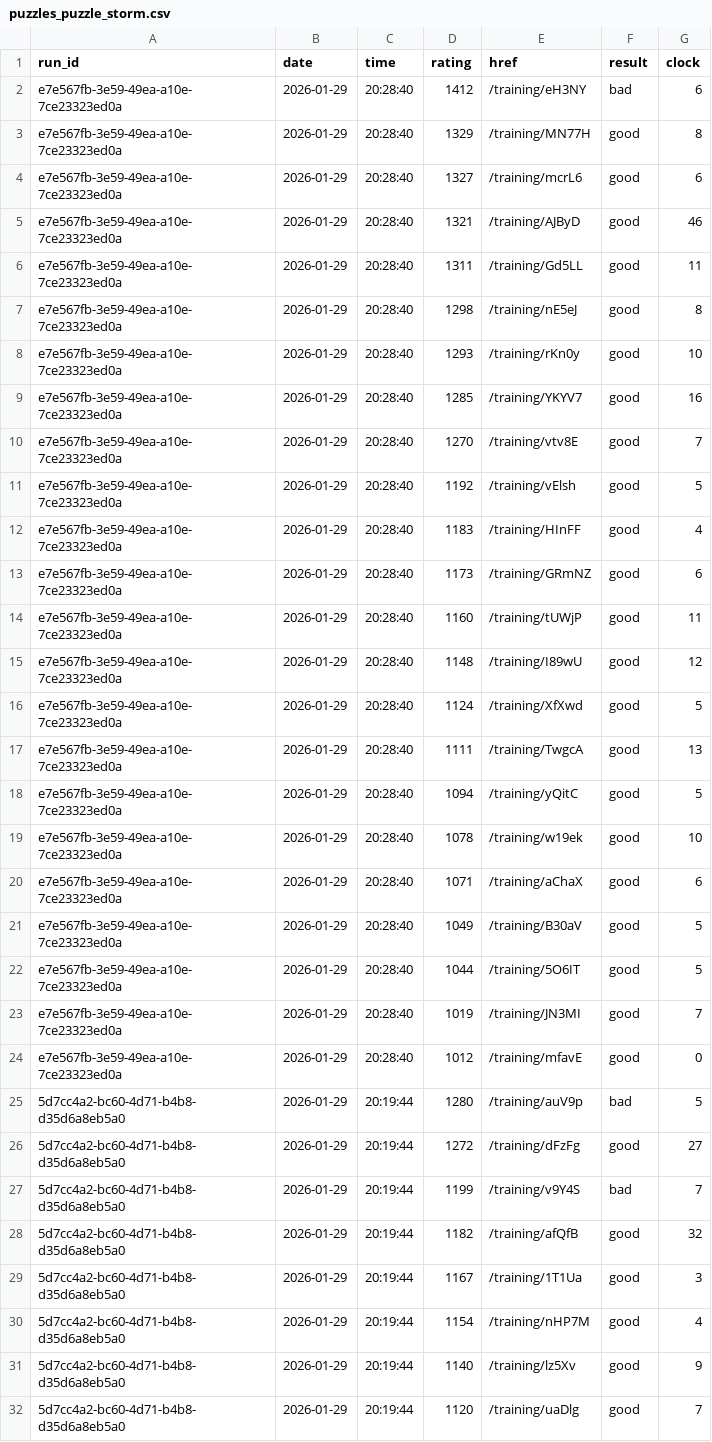
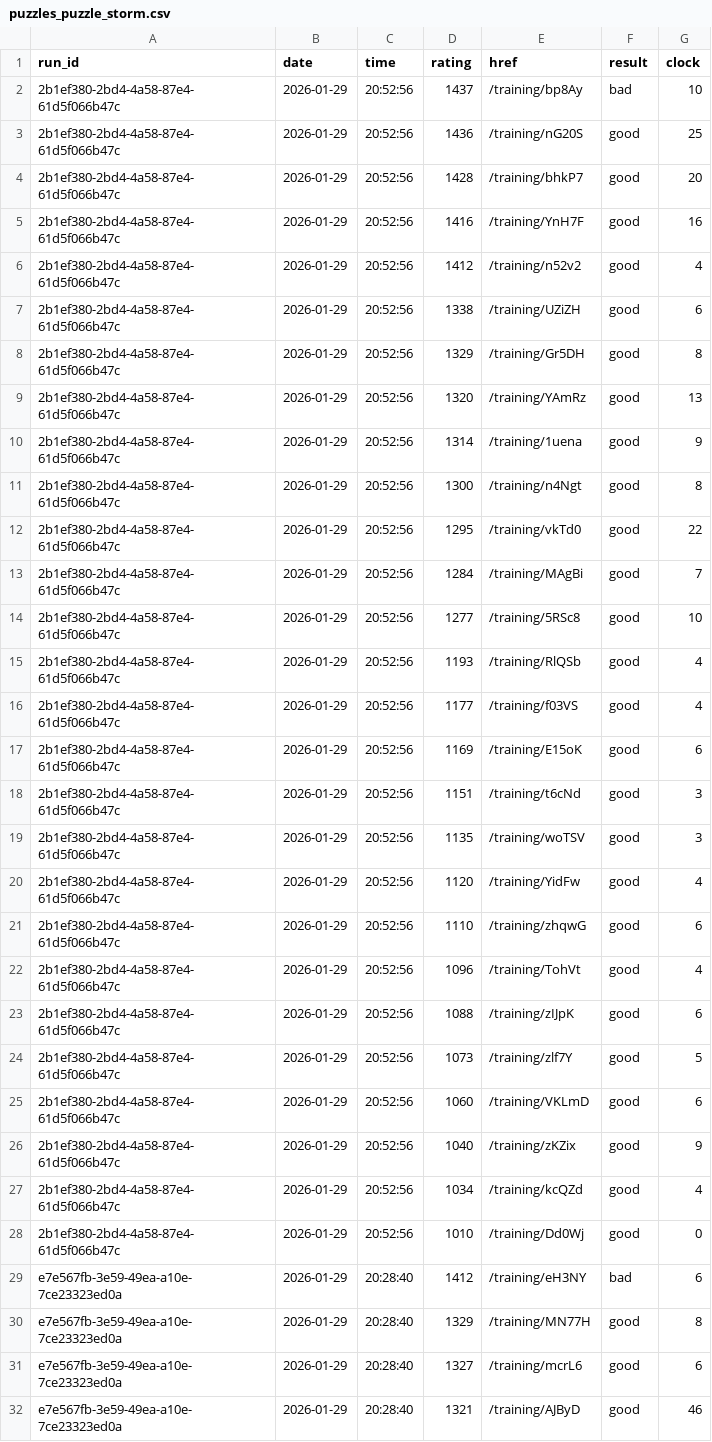
Before and after one commit to IsaacVerm/lichess-data, a CSV file: data/puzzles_puzzle_storm.csv, drawn as a sheet; only a part is shown; the shorter side is filled out with more unchanged rows.

Commit message:
update puzzles_puzzle_storm.csv

```diff
--- a/data/puzzles_puzzle_storm.csv
+++ b/data/puzzles_puzzle_storm.csv
@@ -1,2 +1,29 @@
 run_id,date,time,rating,href,result,clock
+2b1ef380-2bd4-4a58-87e4-61d5f066b47c,2026-01-29,20:52:56,1437,/training/bp8Ay,bad,10
+2b1ef380-2bd4-4a58-87e4-61d5f066b47c,2026-01-29,20:52:56,1436,/training/nG20S,good,25
+2b1ef380-2bd4-4a58-87e4-61d5f066b47c,2026-01-29,20:52:56,1428,/training/bhkP7,good,20
+2b1ef380-2bd4-4a58-87e4-61d5f066b47c,2026-01-29,20:52:56,1416,/training/YnH7F,good,16
+2b1ef380-2bd4-4a58-87e4-61d5f066b47c,2026-01-29,20:52:56,1412,/training/n52v2,good,4
+2b1ef380-2bd4-4a58-87e4-61d5f066b47c,2026-01-29,20:52:56,1338,/training/UZiZH,good,6
+2b1ef380-2bd4-4a58-87e4-61d5f066b47c,2026-01-29,20:52:56,1329,/training/Gr5DH,good,8
+2b1ef380-2bd4-4a58-87e4-61d5f066b47c,2026-01-29,20:52:56,1320,/training/YAmRz,good,13
+2b1ef380-2bd4-4a58-87e4-61d5f066b47c,2026-01-29,20:52:56,1314,/training/1uena,good,9
+2b1ef380-2bd4-4a58-87e4-61d5f066b47c,2026-01-29,20:52:56,1300,/training/n4Ngt,good,8
+2b1ef380-2bd4-4a58-87e4-61d5f066b47c,2026-01-29,20:52:56,1295,/training/vkTd0,good,22
+2b1ef380-2bd4-4a58-87e4-61d5f066b47c,2026-01-29,20:52:56,1284,/training/MAgBi,good,7
+2b1ef380-2bd4-4a58-87e4-61d5f066b47c,2026-01-29,20:52:56,1277,/training/5RSc8,good,10
+2b1ef380-2bd4-4a58-87e4-61d5f066b47c,2026-01-29,20:52:56,1193,/training/RlQSb,good,4
+2b1ef380-2bd4-4a58-87e4-61d5f066b47c,2026-01-29,20:52:56,1177,/training/f03VS,good,4
+2b1ef380-2bd4-4a58-87e4-61d5f066b47c,2026-01-29,20:52:56,1169,/training/E15oK,good,6
+2b1ef380-2bd4-4a58-87e4-61d5f066b47c,2026-01-29,20:52:56,1151,/training/t6cNd,good,3
+2b1ef380-2bd4-4a58-87e4-61d5f066b47c,2026-01-29,20:52:56,1135,/training/woTSV,good,3
+2b1ef380-2bd4-4a58-87e4-61d5f066b47c,2026-01-29,20:52:56,1120,/training/YidFw,good,4
+2b1ef380-2bd4-4a58-87e4-61d5f066b47c,2026-01-29,20:52:56,1110,/training/zhqwG,good,6
+2b1ef380-2bd4-4a58-87e4-61d5f066b47c,2026-01-29,20:52:56,1096,/training/TohVt,good,4
+2b1ef380-2bd4-4a58-87e4-61d5f066b47c,2026-01-29,20:52:56,1088,/training/zIJpK,good,6
+2b1ef380-2bd4-4a58-87e4-61d5f066b47c,2026-01-29,20:52:56,1073,/training/zlf7Y,good,5
+2b1ef380-2bd4-4a58-87e4-61d5f066b47c,2026-01-29,20:52:56,1060,/training/VKLmD,good,6
+2b1ef380-2bd4-4a58-87e4-61d5f066b47c,2026-01-29,20:52:56,1040,/training/zKZix,good,9
+2b1ef380-2bd4-4a58-87e4-61d5f066b47c,2026-01-29,20:52:56,1034,/training/kcQZd,good,4
+2b1ef380-2bd4-4a58-87e4-61d5f066b47c,2026-01-29,20:52:56,1010,/training/Dd0Wj,good,0
 e7e567fb-3e59-49ea-a10e-7ce23323ed0a,2026-01-29,20:28:40,1412,/training/eH3NY,bad,6
```
